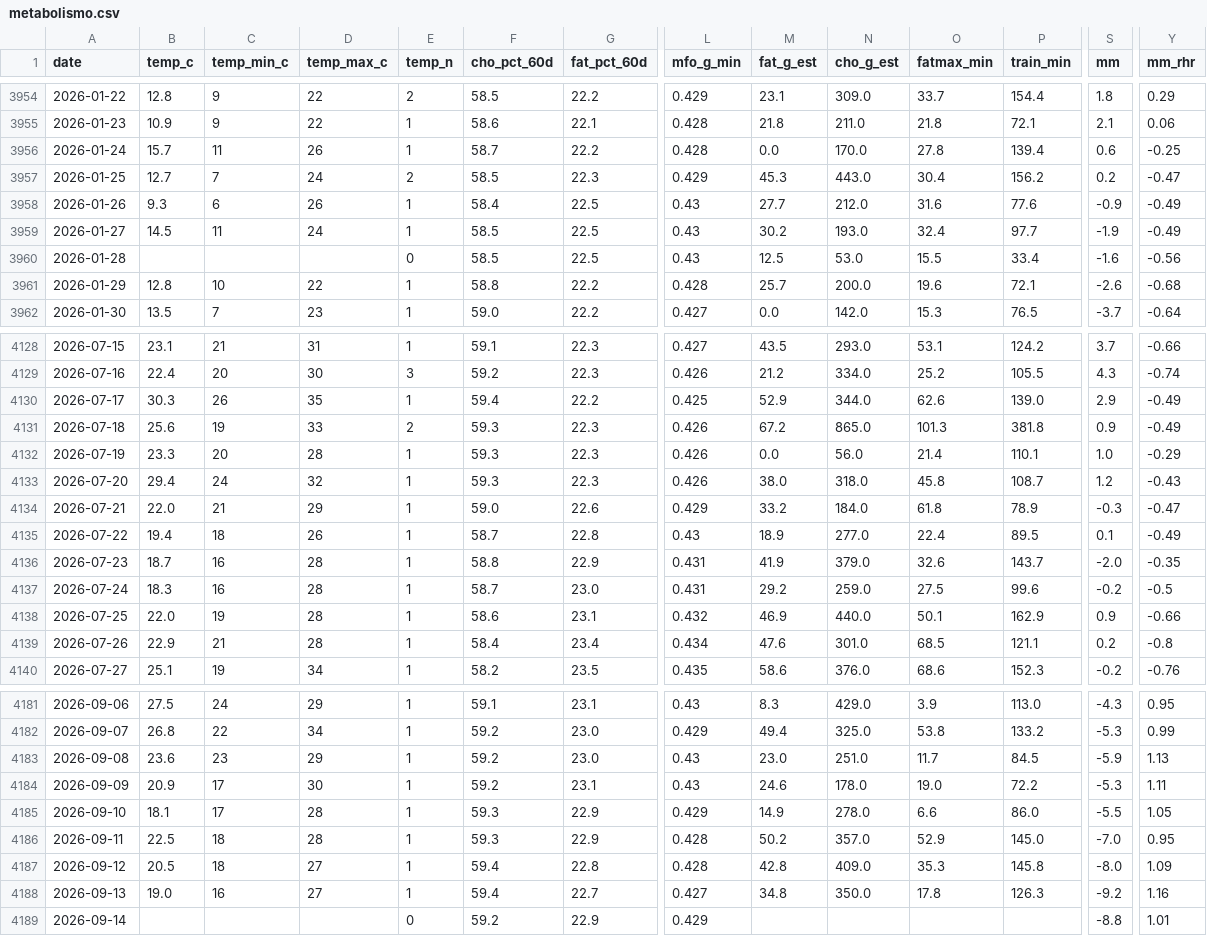
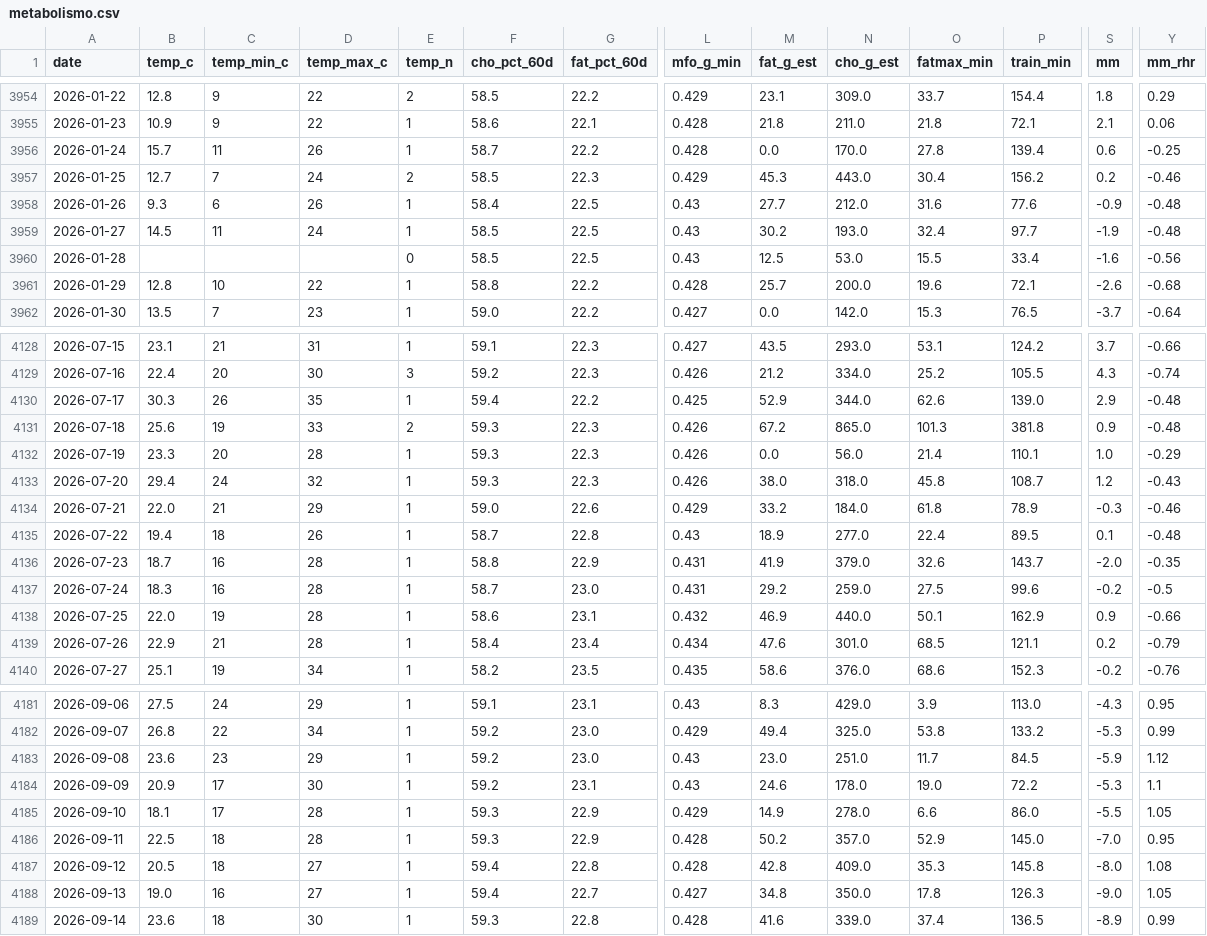
Before and after one commit to micmer-git/micmer-git.github.io, a CSV file: vita/cibo/data/metabolismo.csv, drawn as a sheet; only a part is shown, gaps mark what is left out; the diff covers the shown part only; the diff names each change by its address in the sheet, - before the commit and + after, or states it on an @@ line.

```diff
--- a/vita/cibo/data/metabolismo.csv
+++ b/vita/cibo/data/metabolismo.csv
-Y3957 (mm_rhr): -0.47
+Y3957 (mm_rhr): -0.46
-Y3958:Y3959 (mm_rhr): -0.49
+Y3958:Y3959 (mm_rhr): -0.48
-Y4130:Y4131 (mm_rhr): -0.49
+Y4130:Y4131 (mm_rhr): -0.48
-Y4134 (mm_rhr): -0.47
+Y4134 (mm_rhr): -0.46
-Y4135 (mm_rhr): -0.49
+Y4135 (mm_rhr): -0.48
-Y4139 (mm_rhr): -0.8
+Y4139 (mm_rhr): -0.79
-Y4183 (mm_rhr): 1.13
+Y4183 (mm_rhr): 1.12
-Y4184 (mm_rhr): 1.11
+Y4184 (mm_rhr): 1.1
-Y4187 (mm_rhr): 1.09
+Y4187 (mm_rhr): 1.08
-S4188 (mm): -9.2
+S4188 (mm): -9.0
-Y4188 (mm_rhr): 1.16
+Y4188 (mm_rhr): 1.05
-B4189 (temp_c): (empty)
+B4189 (temp_c): 23.6
-C4189 (temp_min_c): (empty)
+C4189 (temp_min_c): 18
-D4189 (temp_max_c): (empty)
+D4189 (temp_max_c): 30
-E4189 (temp_n): 0
+E4189 (temp_n): 1
-F4189 (cho_pct_60d): 59.2
+F4189 (cho_pct_60d): 59.3
-G4189 (fat_pct_60d): 22.9
+G4189 (fat_pct_60d): 22.8
-L4189 (mfo_g_min): 0.429
+L4189 (mfo_g_min): 0.428
-M4189 (fat_g_est): (empty)
+M4189 (fat_g_est): 41.6
-N4189 (cho_g_est): (empty)
+N4189 (cho_g_est): 339.0
-O4189 (fatmax_min): (empty)
+O4189 (fatmax_min): 37.4
-P4189 (train_min): (empty)
+P4189 (train_min): 136.5
-S4189 (mm): -8.8
+S4189 (mm): -8.9
-Y4189 (mm_rhr): 1.01
+Y4189 (mm_rhr): 0.99
```
Also changed, not shown: 67 edited cells elsewhere in this file, tools/food/data/activities.csv, vita/cibo/data/flora_foods.csv, 6 other files.
